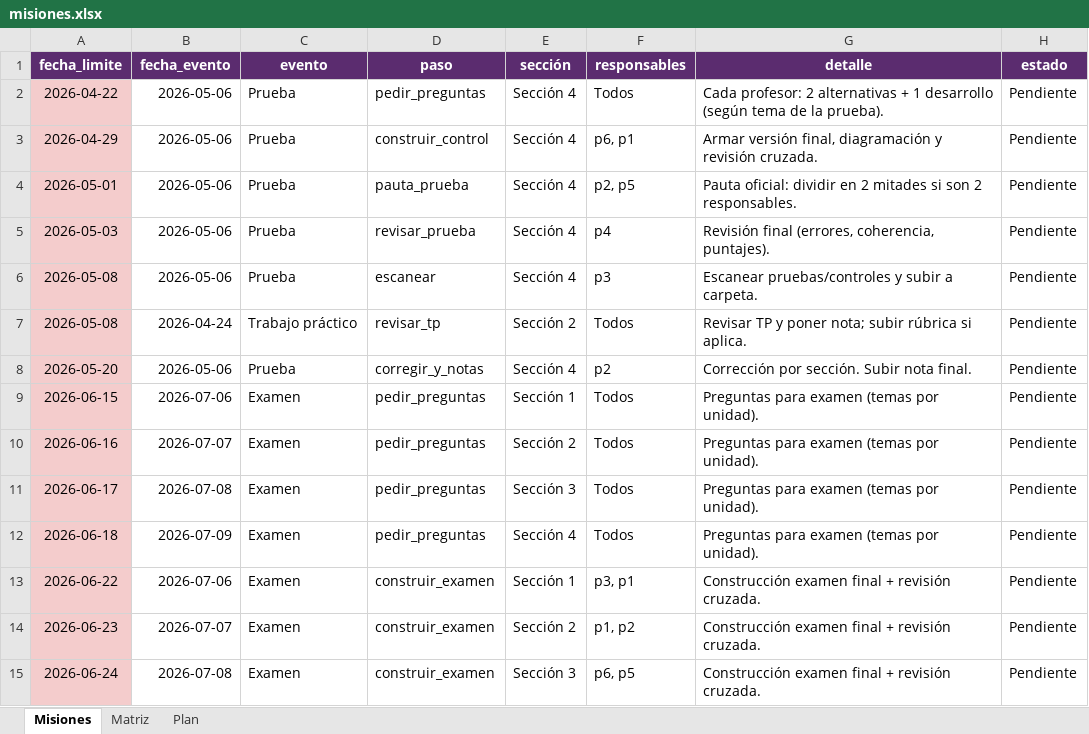
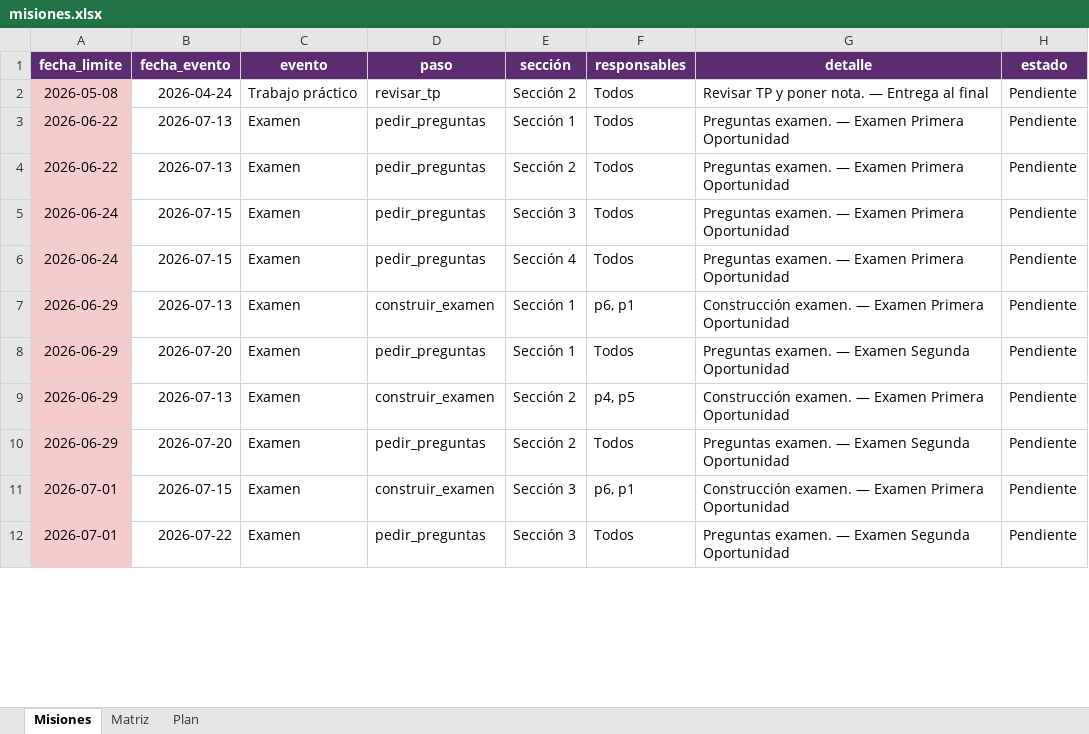
Before and after one commit to tomilee09/Calendario-Curso, an Excel workbook: data/fokito/misiones.xlsx, sheet Misiones, drawn as a sheet; only a part is shown; values as stored, in another font and other column widths than the file's, no borders; removed rows and columns are numbered as before the commit, all else as after; the diff covers the shown part only; the diff names each change by its address in the sheet, - before the commit and + after, or states it on an @@ line.

```diff
--- a/data/fokito/misiones.xlsx (sheet Misiones)
+++ b/data/fokito/misiones.xlsx (sheet Misiones)
-row 2: 2026-04-22 | 2026-05-06 | Prueba | pedir_preguntas | Sección 4 | Todos | Cada profesor: 2 alternativas + 1 desarrollo (según tema de la prueba). | Pendiente
-row 3: 2026-04-29 | 2026-05-06 | Prueba | construir_control | Sección 4 | p6, p1 | Armar versión final, diagramación y revisión cruzada. | Pendiente
-row 4: 2026-05-01 | 2026-05-06 | Prueba | pauta_prueba | Sección 4 | p2, p5 | Pauta oficial: dividir en 2 mitades si son 2 responsables. | Pendiente
-row 5: 2026-05-03 | 2026-05-06 | Prueba | revisar_prueba | Sección 4 | p4 | Revisión final (errores, coherencia, puntajes). | Pendiente
-row 6: 2026-05-08 | 2026-05-06 | Prueba | escanear | Sección 4 | p3 | Escanear pruebas/controles y subir a carpeta. | Pendiente
-G2 (detalle): …y poner nota; subir rúbrica si aplica.
+G2 (detalle): …y poner nota. — Entrega al final
-row 8: 2026-05-20 | 2026-05-06 | Prueba | corregir_y_notas | Sección 4 | p2 | Corrección por sección. Subir nota final. | Pendiente
-A3 (fecha_limite): 2026-06-15
+A3 (fecha_limite): 2026-06-22
-B3 (fecha_evento): 2026-07-06
+B3 (fecha_evento): 2026-07-13
-G3:G6 (detalle): Preguntas para examen (temas por unidad).
+G3:G6 (detalle): Preguntas examen. — Examen Primera Oportunidad
-A4 (fecha_limite): 2026-06-16
+A4 (fecha_limite): 2026-06-22
-B4 (fecha_evento): 2026-07-07
+B4 (fecha_evento): 2026-07-13
-A5 (fecha_limite): 2026-06-17
+A5 (fecha_limite): 2026-06-24
-B5 (fecha_evento): 2026-07-08
+B5 (fecha_evento): 2026-07-15
-A6 (fecha_limite): 2026-06-18
+A6 (fecha_limite): 2026-06-24
-B6 (fecha_evento): 2026-07-09
+B6 (fecha_evento): 2026-07-15
-A7 (fecha_limite): 2026-06-22
+A7 (fecha_limite): 2026-06-29
-B7 (fecha_evento): 2026-07-06
+B7 (fecha_evento): 2026-07-13
-F7 (responsables): p3, p1
+F7 (responsables): p6, p1
-G7 (detalle): Construcción examen final + revisión cruzada.
+G7 (detalle): Construcción examen. — Examen Primera Oportunidad
+row 8: 2026-06-29 | 2026-07-20 | Examen | pedir_preguntas | Sección 1 | Todos | Preguntas examen. — Examen Segunda Oportunidad | Pendiente
-A9 (fecha_limite): 2026-06-23
+A9 (fecha_limite): 2026-06-29
-B9 (fecha_evento): 2026-07-07
+B9 (fecha_evento): 2026-07-13
-F9 (responsables): p1, p2
+F9 (responsables): p4, p5
-G9 (detalle): Construcción examen final + revisión cruzada.
+G9 (detalle): Construcción examen. — Examen Primera Oportunidad
+row 10: 2026-06-29 | 2026-07-20 | Examen | pedir_preguntas | Sección 2 | Todos | Preguntas examen. — Examen Segunda Oportunidad | Pendiente
-A11 (fecha_limite): 2026-06-24
+A11 (fecha_limite): 2026-07-01
-B11 (fecha_evento): 2026-07-08
+B11 (fecha_evento): 2026-07-15
-F11 (responsables): p6, p5
+F11 (responsables): p6, p1
-G11 (detalle): Construcción examen final + revisión cruzada.
+G11 (detalle): Construcción examen. — Examen Primera Oportunidad
+row 12: 2026-07-01 | 2026-07-22 | Examen | pedir_preguntas | Sección 3 | Todos | Preguntas examen. — Examen Segunda Oportunidad | Pendiente
```
Also changed, not shown: 13 added rows and 33 edited cells elsewhere in this sheet, sheet Plan, sheet Matriz, data/fokito/calendario.xlsx, data/medicina/calendario.xlsx, 10 other files.
